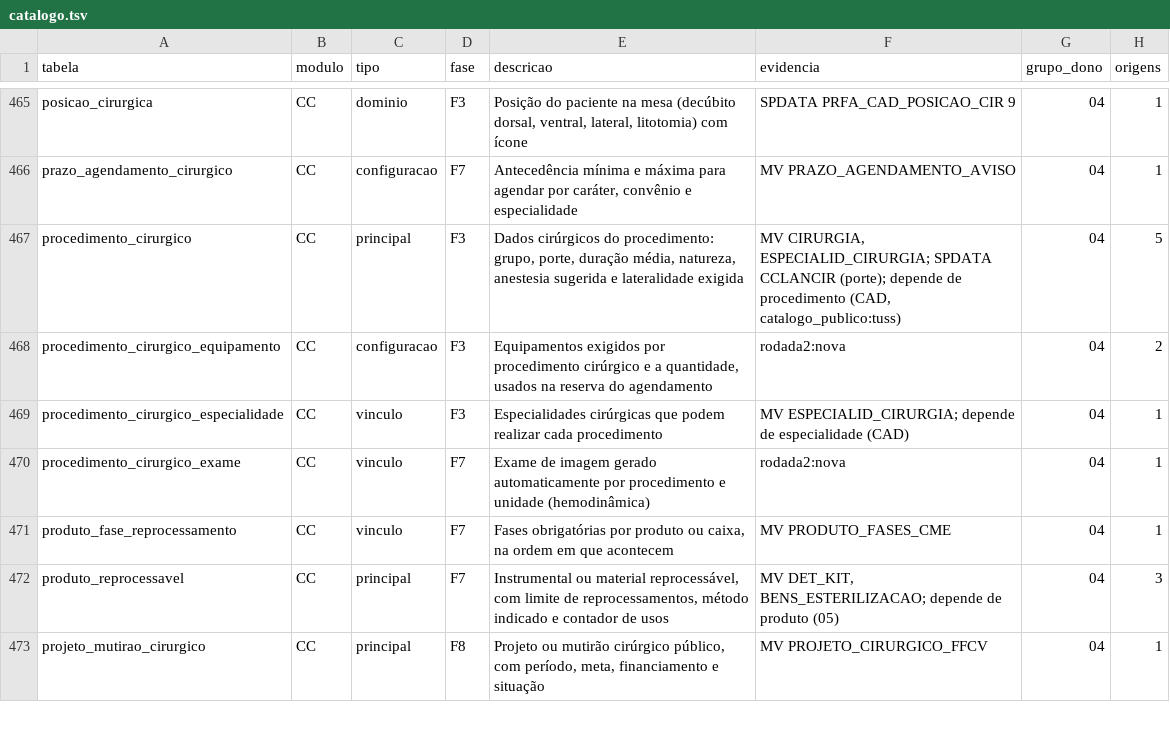
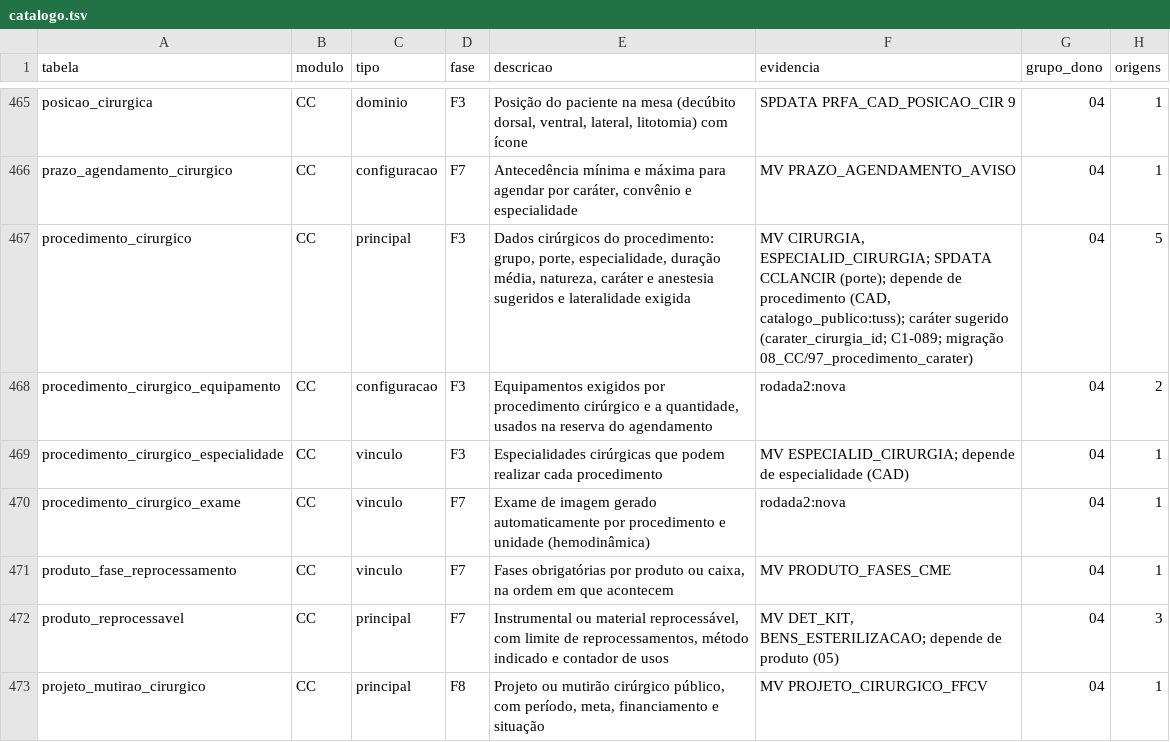
Before and after one commit to mmalves-ai/sante-sgh-mariadb, a TSV file: docs/analise/rodada2/final/catalogo.tsv, drawn as a sheet; only a part is shown, gaps mark what is left out.

```diff
--- a/docs/analise/rodada2/final/catalogo.tsv
+++ b/docs/analise/rodada2/final/catalogo.tsv
@@ -466,3 +466,3 @@ posicao_cirurgica	CC	dominio	F3	Posição do paciente na mesa (decúbito dorsal,
 prazo_agendamento_cirurgico	CC	configuracao	F7	Antecedência mínima e máxima para agendar por caráter, convênio e especialidade	MV PRAZO_AGENDAMENTO_AVISO	04	1
-procedimento_cirurgico	CC	principal	F3	Dados cirúrgicos do procedimento: grupo, porte, duração média, natureza, anestesia sugerida e lateralidade exigida	MV CIRURGIA, ESPECIALID_CIRURGIA; SPDATA CCLANCIR (porte); depende de procedimento (CAD, catalogo_publico:tuss)	04	5
+procedimento_cirurgico	CC	principal	F3	Dados cirúrgicos do procedimento: grupo, porte, especialidade, duração média, natureza, caráter e anestesia sugeridos e lateralidade exigida	MV CIRURGIA, ESPECIALID_CIRURGIA; SPDATA CCLANCIR (porte); depende de procedimento (CAD, catalogo_publico:tuss); caráter sugerido (carater_cirurgia_id; C1-089; migração 08_CC/97_procedimento_carater)	04	5
 procedimento_cirurgico_equipamento	CC	configuracao	F3	Equipamentos exigidos por procedimento cirúrgico e a quantidade, usados na reserva do agendamento	rodada2:nova	04	2
```
Also changed, not shown: 16 other files.
